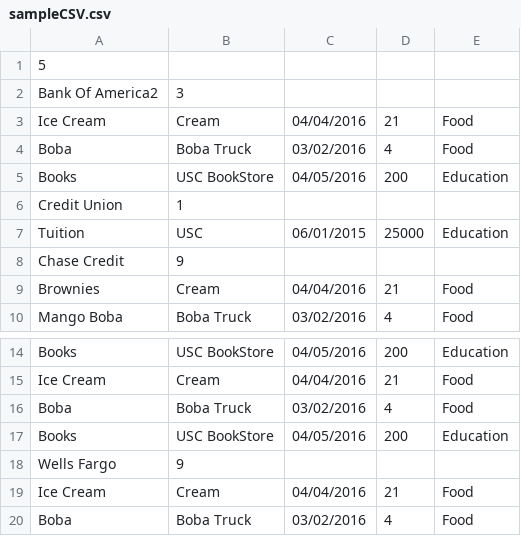
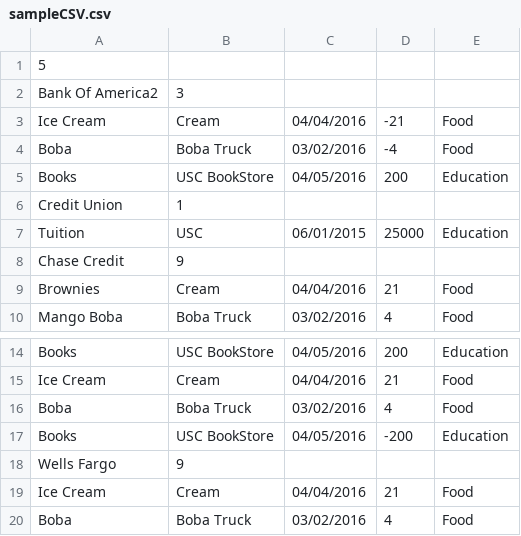
Before and after one commit to sashaspala/CS310-Finance, a CSV file: sampleCSV.csv, drawn as a sheet; only a part is shown, gaps mark what is left out.

```diff
--- a/sampleCSV.csv
+++ b/sampleCSV.csv
@@ -2,4 +2,4 @@
 Bank Of America2,3
-Ice Cream,Cream,04/04/2016,21,Food
-Boba,Boba Truck,03/02/2016,4,Food
+Ice Cream,Cream,04/04/2016,-21,Food
+Boba,Boba Truck,03/02/2016,-4,Food
 Books,USC BookStore,04/05/2016,200,Education
@@ -16,3 +16,3 @@ Ice Cream,Cream,04/04/2016,21,Food
 Boba,Boba Truck,03/02/2016,4,Food
-Books,USC BookStore,04/05/2016,200,Education
+Books,USC BookStore,04/05/2016,-200,Education
 Wells Fargo,9
```
Also changed, not shown: 1 other file.
